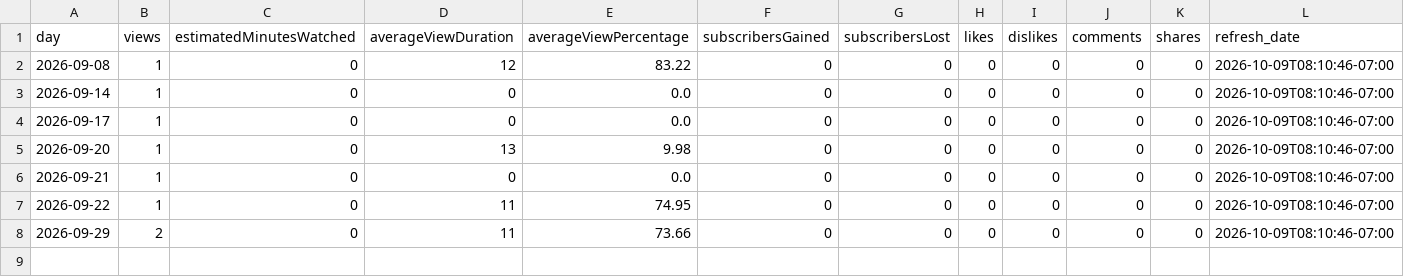
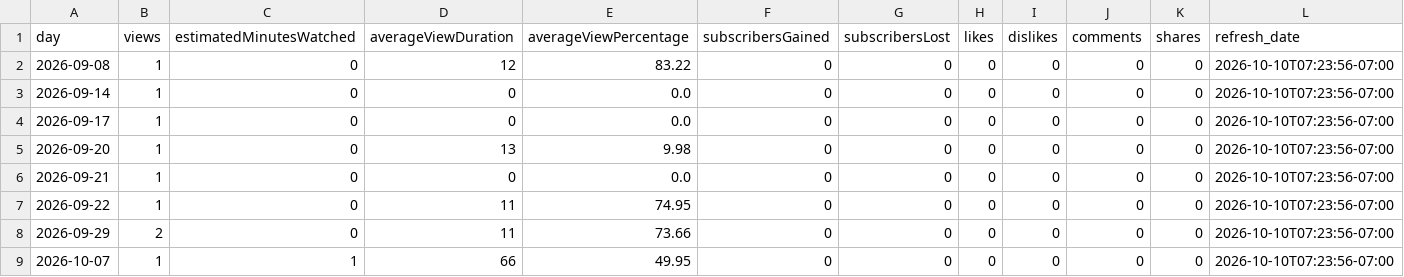
Before and after one commit to zeafang/kepilot-youtube_channel, a CSV file: yta_outputs/yta_daily_trend.csv, drawn as a sheet.

```diff
--- a/yta_outputs/yta_daily_trend.csv
+++ b/yta_outputs/yta_daily_trend.csv
@@ -1,8 +1,9 @@
 day,views,estimatedMinutesWatched,averageViewDuration,averageViewPercentage,subscribersGained,subscribersLost,likes,dislikes,comments,shares,refresh_date
-2026-09-08,1,0,12,83.22,0,0,0,0,0,0,2026-10-09T08:10:46-07:00
-2026-09-14,1,0,0,0.0,0,0,0,0,0,0,2026-10-09T08:10:46-07:00
-2026-09-17,1,0,0,0.0,0,0,0,0,0,0,2026-10-09T08:10:46-07:00
-2026-09-20,1,0,13,9.98,0,0,0,0,0,0,2026-10-09T08:10:46-07:00
-2026-09-21,1,0,0,0.0,0,0,0,0,0,0,2026-10-09T08:10:46-07:00
-2026-09-22,1,0,11,74.95,0,0,0,0,0,0,2026-10-09T08:10:46-07:00
-2026-09-29,2,0,11,73.66,0,0,0,0,0,0,2026-10-09T08:10:46-07:00
+2026-09-08,1,0,12,83.22,0,0,0,0,0,0,2026-10-10T07:23:56-07:00
+2026-09-14,1,0,0,0.0,0,0,0,0,0,0,2026-10-10T07:23:56-07:00
+2026-09-17,1,0,0,0.0,0,0,0,0,0,0,2026-10-10T07:23:56-07:00
+2026-09-20,1,0,13,9.98,0,0,0,0,0,0,2026-10-10T07:23:56-07:00
+2026-09-21,1,0,0,0.0,0,0,0,0,0,0,2026-10-10T07:23:56-07:00
+2026-09-22,1,0,11,74.95,0,0,0,0,0,0,2026-10-10T07:23:56-07:00
+2026-09-29,2,0,11,73.66,0,0,0,0,0,0,2026-10-10T07:23:56-07:00
+2026-10-07,1,1,66,49.95,0,0,0,0,0,0,2026-10-10T07:23:56-07:00
```
Also changed, not shown: yta_outputs/yta_top_videos.csv, yta_outputs/yta_traffic_sources.csv.
